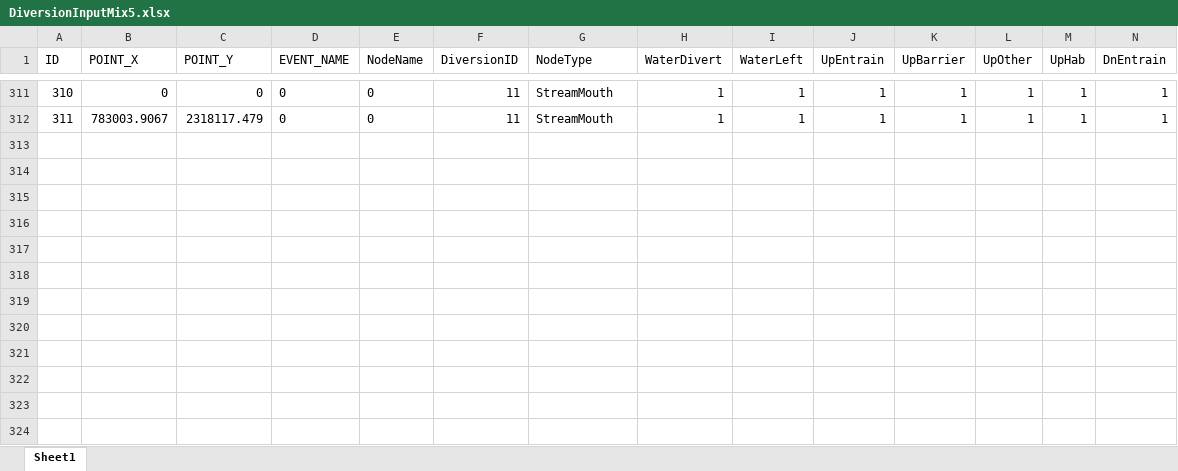
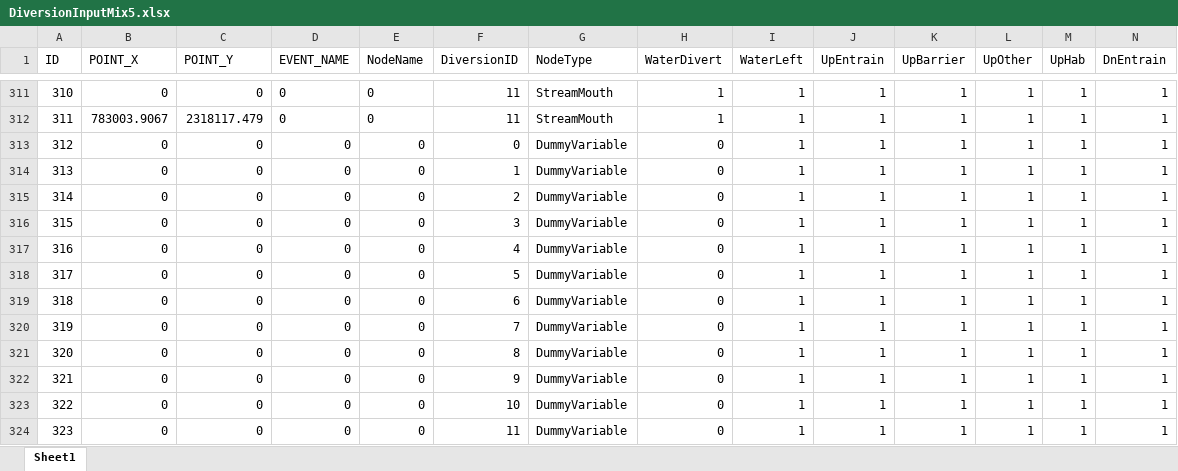
Before and after one commit to dwalke44/EastMaui, an Excel workbook: eastMaui/rawData/DiversionInputMix5.xlsx, sheet Sheet1, drawn as a sheet; only a part is shown, gaps mark what is left out; values as stored, in another font and other column widths than the file's, no borders; rows hold the shown columns only; the diff names each change by its address in the sheet, - before the commit and + after, or states it on an @@ line.

```diff
--- a/eastMaui/rawData/DiversionInputMix5.xlsx (sheet Sheet1)
+++ b/eastMaui/rawData/DiversionInputMix5.xlsx (sheet Sheet1)
+row 313: 312 | 0 | 0 | 0 | 0 | 0 | DummyVariable | 0 | 1 | 1 | 1 | 1 | 1 | 1
+row 314: 313 | 0 | 0 | 0 | 0 | 1 | DummyVariable | 0 | 1 | 1 | 1 | 1 | 1 | 1
+row 315: 314 | 0 | 0 | 0 | 0 | 2 | DummyVariable | 0 | 1 | 1 | 1 | 1 | 1 | 1
+row 316: 315 | 0 | 0 | 0 | 0 | 3 | DummyVariable | 0 | 1 | 1 | 1 | 1 | 1 | 1
+row 317: 316 | 0 | 0 | 0 | 0 | 4 | DummyVariable | 0 | 1 | 1 | 1 | 1 | 1 | 1
+row 318: 317 | 0 | 0 | 0 | 0 | 5 | DummyVariable | 0 | 1 | 1 | 1 | 1 | 1 | 1
+row 319: 318 | 0 | 0 | 0 | 0 | 6 | DummyVariable | 0 | 1 | 1 | 1 | 1 | 1 | 1
+row 320: 319 | 0 | 0 | 0 | 0 | 7 | DummyVariable | 0 | 1 | 1 | 1 | 1 | 1 | 1
+row 321: 320 | 0 | 0 | 0 | 0 | 8 | DummyVariable | 0 | 1 | 1 | 1 | 1 | 1 | 1
+row 322: 321 | 0 | 0 | 0 | 0 | 9 | DummyVariable | 0 | 1 | 1 | 1 | 1 | 1 | 1
+row 323: 322 | 0 | 0 | 0 | 0 | 10 | DummyVariable | 0 | 1 | 1 | 1 | 1 | 1 | 1
+row 324: 323 | 0 | 0 | 0 | 0 | 11 | DummyVariable | 0 | 1 | 1 | 1 | 1 | 1 | 1
```
Also changed, not shown: eastMaui/outputs/nodes_output_summ.xlsx, eastMaui/outputs/water_outputs.0.6.xlsx, 28 other files.
